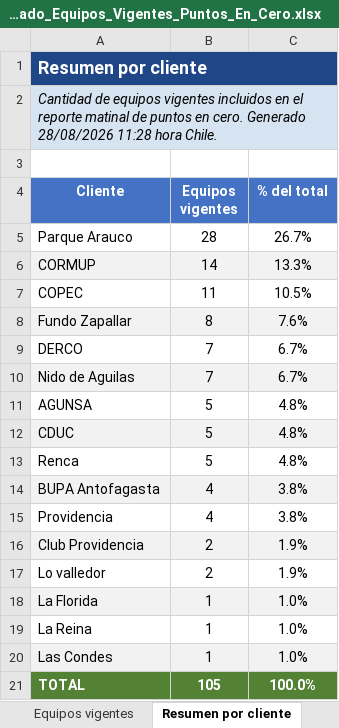
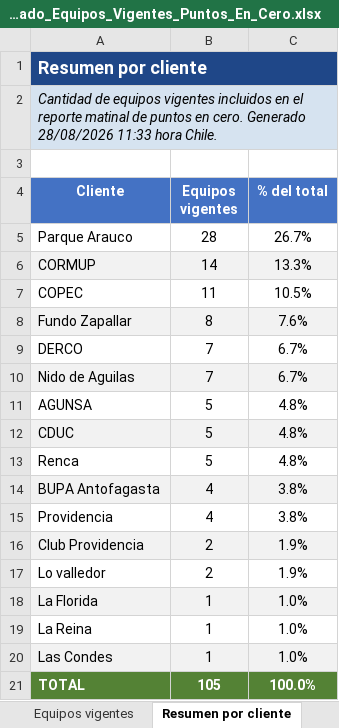
Before and after one commit to anibaloperacionesWes/wes-scripts, an Excel workbook: reports/Puntos_En_Cero/Listado_Equipos_Vigentes_Puntos_En_Cero.xlsx, sheet Resumen por cliente, drawn as a sheet; values as stored, in another font and other column widths than the file's, no borders; the diff names each change by its address in the sheet, - before the commit and + after, or states it on an @@ line.

```diff
--- a/reports/Puntos_En_Cero/Listado_Equipos_Vigentes_Puntos_En_Cero.xlsx (sheet Resumen por cliente)
+++ b/reports/Puntos_En_Cero/Listado_Equipos_Vigentes_Puntos_En_Cero.xlsx (sheet Resumen por cliente)
-A2 (Cliente): …Generado 28/08/2026 11:28 hora Chile.
+A2 (Cliente): …Generado 28/08/2026 11:33 hora Chile.
```
Also changed, not shown: sheet Equipos vigentes, sheet Cómo usar.
